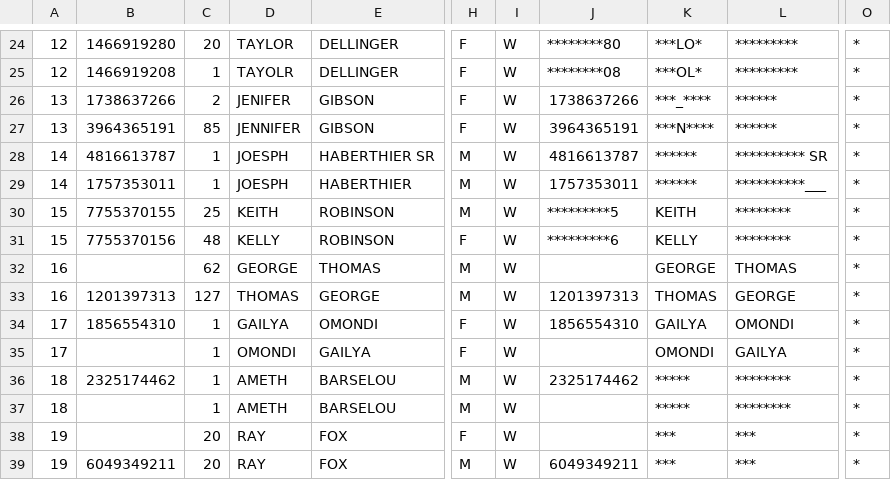
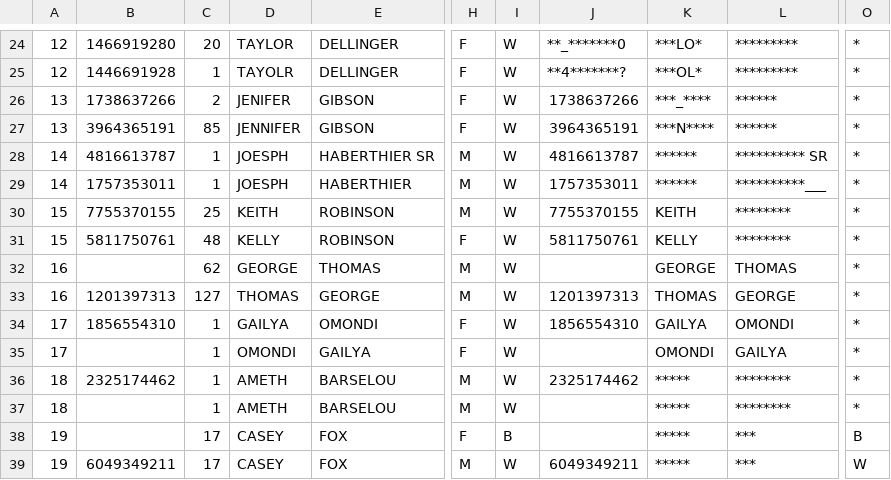
Before and after one commit to hwangtamu/userstudy, a CSV file: public/data/practice.csv, drawn as a sheet; only a part is shown, gaps mark what is left out; the diff covers the shown part only; the diff names each change by its address in the sheet, - before the commit and + after, or states it on an @@ line.

```diff
--- a/public/data/practice.csv
+++ b/public/data/practice.csv
-J24: ********80
+J24: **_*******0
-B25: 1466919208
+B25: 1446691928
-J25: ********08
+J25: **4*******?
-J30: *********5
+J30: 7755370155
-B31: 7755370156
+B31: 5811750761
-J31: *********6
+J31: 5811750761
-C38:C39: 20
+C38:C39: 17
-D38:D39: RAY
+D38:D39: CASEY
-I38: W
+I38: B
-K38:K39: ***
+K38:K39: *****
-O38: *
+O38: B
-O39: *
+O39: W
```
Also changed, not shown: 2 added rows, 2 removed rows and 33 edited cells elsewhere in this file.
